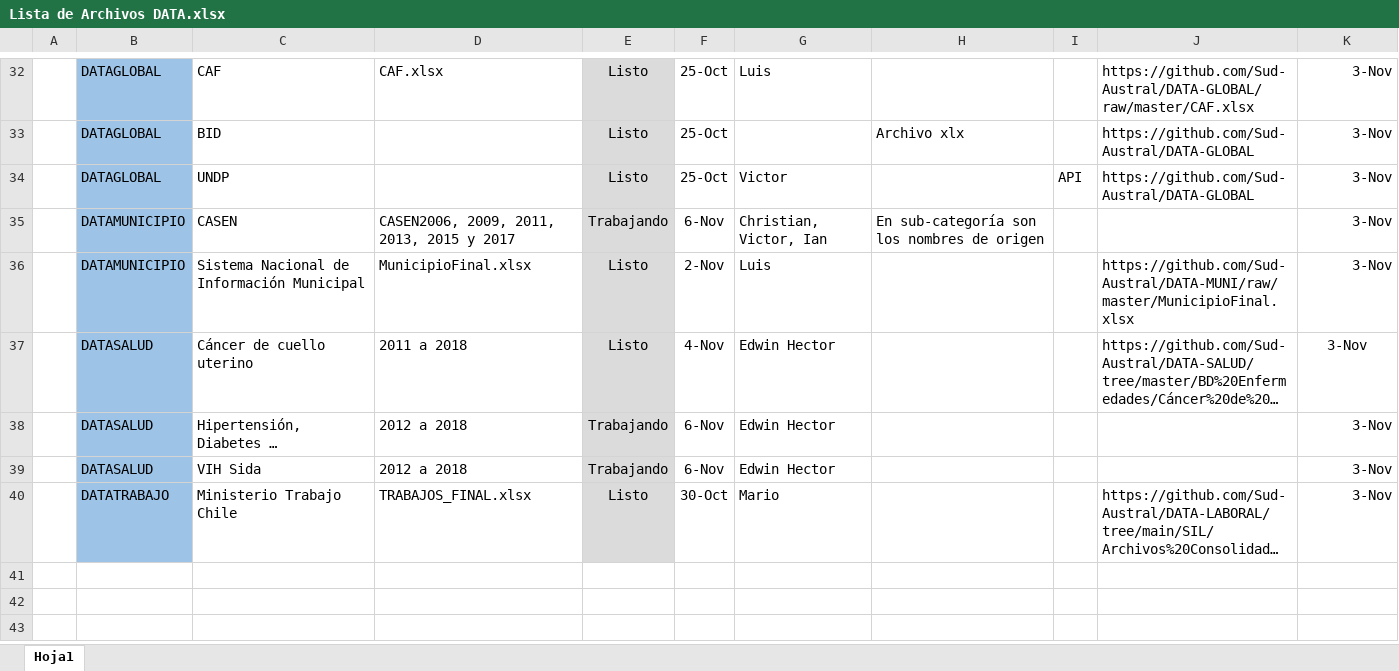
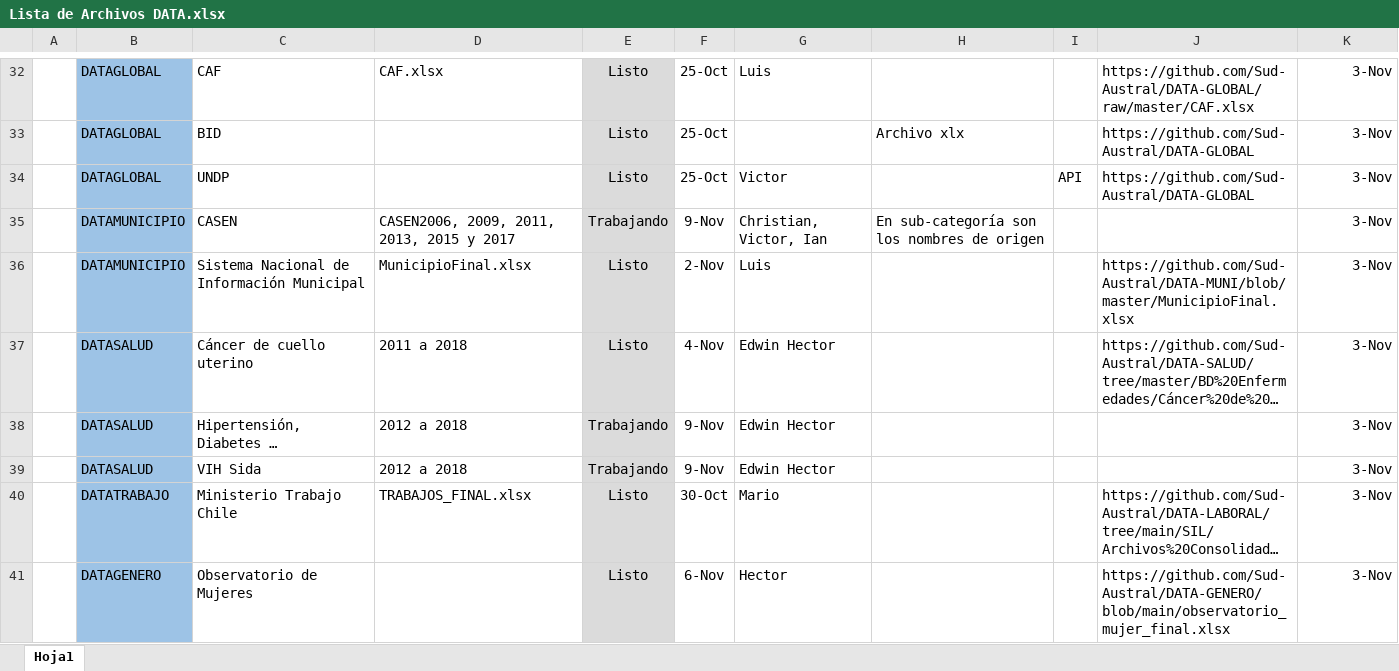
Before and after one commit to Sud-Austral/DI-Monitoreo, an Excel workbook: Lista de Archivos DATA.xlsx, sheet Hoja1, drawn as a sheet; only a part is shown, gaps mark what is left out; long unchanged cells end in …; values as stored, in another font and other column widths than the file's, no borders; charts and pictures and conditional formats and table styles not drawn; the diff covers the shown part only; the diff names each change by its address in the sheet, - before the commit and + after, or states it on an @@ line.

Commit message:
Add files via upload

```diff
--- a/Lista de Archivos DATA.xlsx (sheet Hoja1)
+++ b/Lista de Archivos DATA.xlsx (sheet Hoja1)
-F35: 6-Nov
+F35: 9-Nov
-J36: https://github.com/Sud-Austral/DATA-MUNI/raw/master/MunicipioFinal.xlsx
+J36: https://github.com/Sud-Austral/DATA-MUNI/blob/master/MunicipioFinal.xlsx
-K37 alignment: center
+K37 alignment: right
-F38:F39: 6-Nov
+F38:F39: 9-Nov
+row 41:  | DATAGENERO | Observatorio de Mujeres |  | Listo | 6-Nov | Hector |  |  | https://github.com/Sud-Austral/DATA-GENERO/blob/main/observatorio_mujer_final.xlsx | 3-Nov
```
Also changed, not shown: 7 added rows and 5 edited cells elsewhere in this sheet, charts or pictures.
